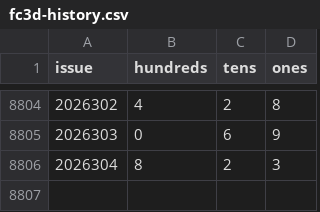
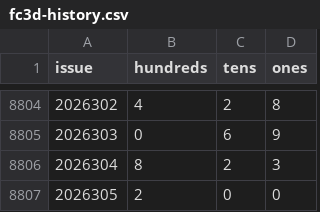
Before and after one commit to 212616130-creator/fc3d-gewei-kill, a CSV file: data/fc3d-history.csv, drawn as a sheet; only a part is shown, gaps mark what is left out.

```diff
--- a/data/fc3d-history.csv
+++ b/data/fc3d-history.csv
@@ -8806 +8806,2 @@ issue,hundreds,tens,ones
 2026304,8,2,3
+2026305,2,0,0
```
Also changed, not shown: 3 other files.
